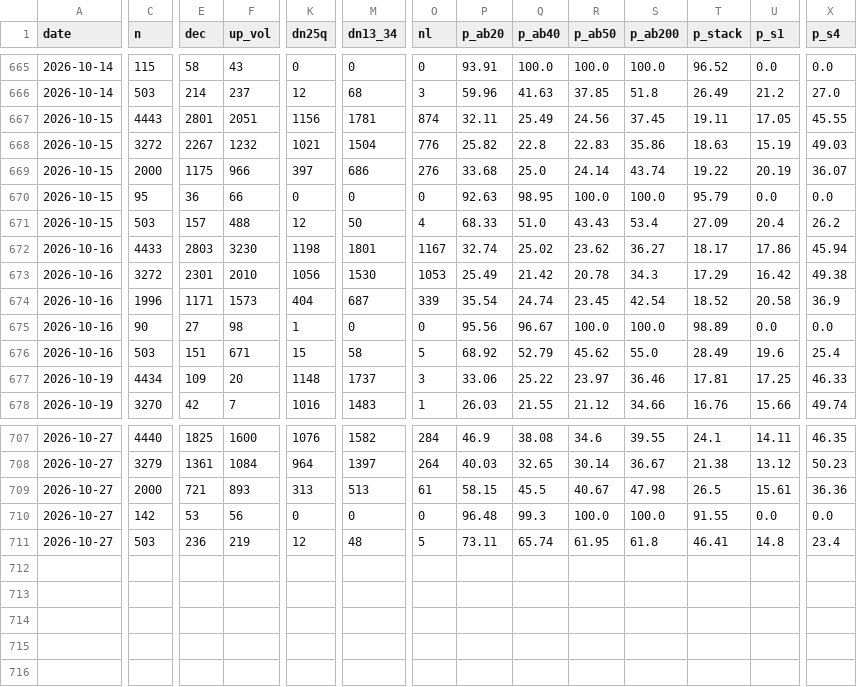
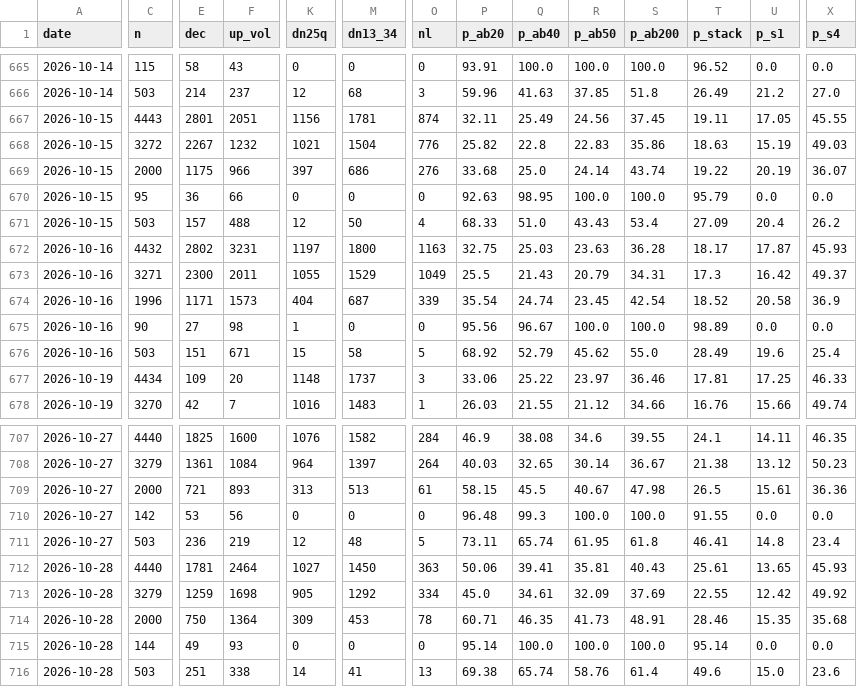
Before and after one commit to alexanderabe28-cpu/Theme--Heatmap, a CSV file: data/breadth_weekly.csv, drawn as a sheet; only a part is shown, gaps mark what is left out; rows hold the shown columns only; the diff covers the shown part only; the diff names each change by its address in the sheet, - before the commit and + after, or states it on an @@ line.

```diff
--- a/data/breadth_weekly.csv
+++ b/data/breadth_weekly.csv
-C672 (n): 4433
+C672 (n): 4432
-E672 (dec): 2803
+E672 (dec): 2802
-F672 (up_vol): 3230
+F672 (up_vol): 3231
-K672 (dn25q): 1198
+K672 (dn25q): 1197
-M672 (dn13_34): 1801
+M672 (dn13_34): 1800
-O672 (nl): 1167
+O672 (nl): 1163
-P672 (p_ab20): 32.74
+P672 (p_ab20): 32.75
-Q672 (p_ab40): 25.02
+Q672 (p_ab40): 25.03
-R672 (p_ab50): 23.62
+R672 (p_ab50): 23.63
-S672 (p_ab200): 36.27
+S672 (p_ab200): 36.28
-U672 (p_s1): 17.86
+U672 (p_s1): 17.87
-X672 (p_s4): 45.94
+X672 (p_s4): 45.93
-C673 (n): 3272
+C673 (n): 3271
-E673 (dec): 2301
+E673 (dec): 2300
-F673 (up_vol): 2010
+F673 (up_vol): 2011
-K673 (dn25q): 1056
+K673 (dn25q): 1055
-M673 (dn13_34): 1530
+M673 (dn13_34): 1529
-O673 (nl): 1053
+O673 (nl): 1049
-P673 (p_ab20): 25.49
+P673 (p_ab20): 25.5
-Q673 (p_ab40): 21.42
+Q673 (p_ab40): 21.43
-R673 (p_ab50): 20.78
+R673 (p_ab50): 20.79
-S673 (p_ab200): 34.3
+S673 (p_ab200): 34.31
-T673 (p_stack): 17.29
+T673 (p_stack): 17.3
-X673 (p_s4): 49.38
+X673 (p_s4): 49.37
+row 712: 2026-10-28 | 4440 | 1781 | 2464 | 1027 | 1450 | 363 | 50.06 | 39.41 | 35.81 | 40.43 | 25.61 | 13.65 | 45.93
+row 713: 2026-10-28 | 3279 | 1259 | 1698 | 905 | 1292 | 334 | 45.0 | 34.61 | 32.09 | 37.69 | 22.55 | 12.42 | 49.92
+row 714: 2026-10-28 | 2000 | 750 | 1364 | 309 | 453 | 78 | 60.71 | 46.35 | 41.73 | 48.91 | 28.46 | 15.35 | 35.68
+row 715: 2026-10-28 | 144 | 49 | 93 | 0 | 0 | 0 | 95.14 | 100.0 | 100.0 | 100.0 | 95.14 | 0.0 | 0.0
+row 716: 2026-10-28 | 503 | 251 | 338 | 14 | 41 | 13 | 69.38 | 65.74 | 58.76 | 61.4 | 49.6 | 15.0 | 23.6
```
Also changed, not shown: 29 edited cells elsewhere in this file, data/benchmarks.csv, data/breadth_daily.csv, 4 other files.
